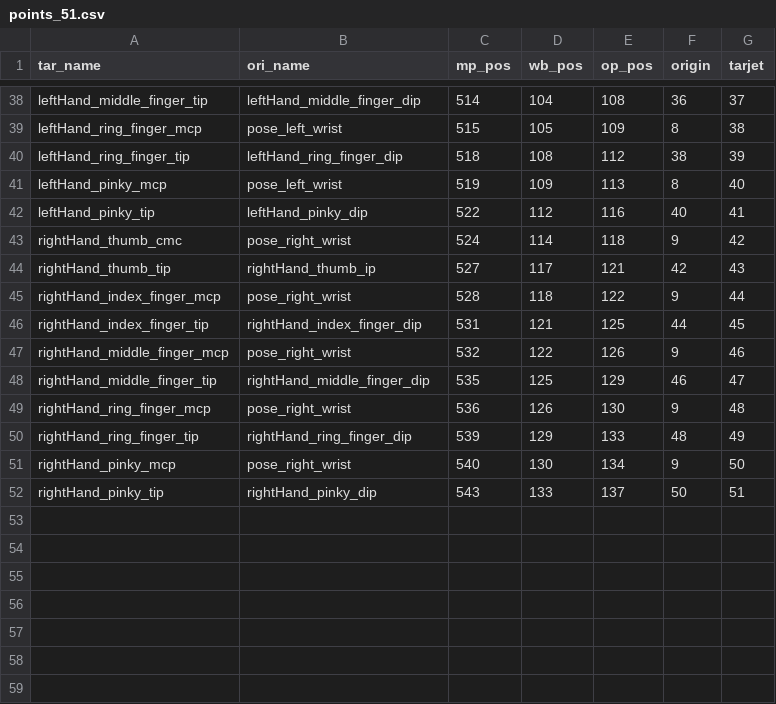
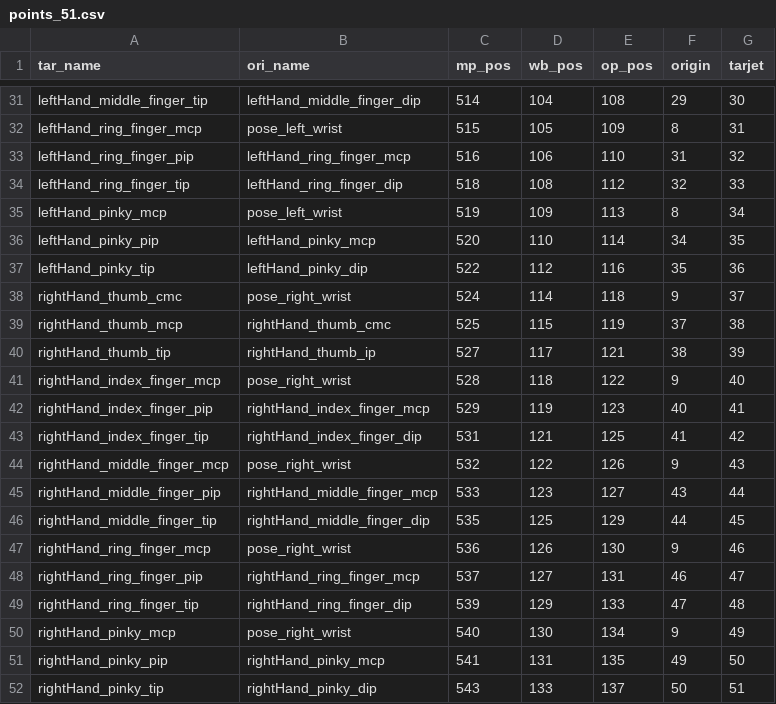
Before and after one commit to jackyjsy/CVPR21Chal-SLR, a CSV file: SL-GCN/points_51.csv, drawn as a sheet; only a part is shown, gaps mark what is left out; addresses are those after the commit; the diff covers the shown part only; the diff names each change by its address in the sheet, - before the commit and + after, or states it on an @@ line.

```diff
--- a/SL-GCN/points_51.csv
+++ b/SL-GCN/points_51.csv
-F31 (origin): 36
+F31 (origin): 29
-G31 (tarjet): 37
+G31 (tarjet): 30
-G32 (tarjet): 38
+G32 (tarjet): 31
+row 33: leftHand_ring_finger_pip | leftHand_ring_finger_mcp | 516 | 106 | 110 | 31 | 32
-F34 (origin): 38
+F34 (origin): 32
-G34 (tarjet): 39
+G34 (tarjet): 33
-G35 (tarjet): 40
+G35 (tarjet): 34
+row 36: leftHand_pinky_pip | leftHand_pinky_mcp | 520 | 110 | 114 | 34 | 35
-F37 (origin): 40
+F37 (origin): 35
-G37 (tarjet): 41
+G37 (tarjet): 36
-G38 (tarjet): 42
+G38 (tarjet): 37
+row 39: rightHand_thumb_mcp | rightHand_thumb_cmc | 525 | 115 | 119 | 37 | 38
-F40 (origin): 42
+F40 (origin): 38
-G40 (tarjet): 43
+G40 (tarjet): 39
-G41 (tarjet): 44
+G41 (tarjet): 40
+row 42: rightHand_index_finger_pip | rightHand_index_finger_mcp | 529 | 119 | 123 | 40 | 41
-F43 (origin): 44
+F43 (origin): 41
-G43 (tarjet): 45
+G43 (tarjet): 42
-G44 (tarjet): 46
+G44 (tarjet): 43
+row 45: rightHand_middle_finger_pip | rightHand_middle_finger_mcp | 533 | 123 | 127 | 43 | 44
-F46 (origin): 46
+F46 (origin): 44
-G46 (tarjet): 47
+G46 (tarjet): 45
-G47 (tarjet): 48
+G47 (tarjet): 46
+row 48: rightHand_ring_finger_pip | rightHand_ring_finger_mcp | 537 | 127 | 131 | 46 | 47
-F49 (origin): 48
+F49 (origin): 47
-G49 (tarjet): 49
+G49 (tarjet): 48
-G50 (tarjet): 50
+G50 (tarjet): 49
+row 51: rightHand_pinky_pip | rightHand_pinky_mcp | 541 | 131 | 135 | 49 | 50
```
Also changed, not shown: 3 added rows, 10 removed rows and 20 edited cells elsewhere in this file, 36 other files.
